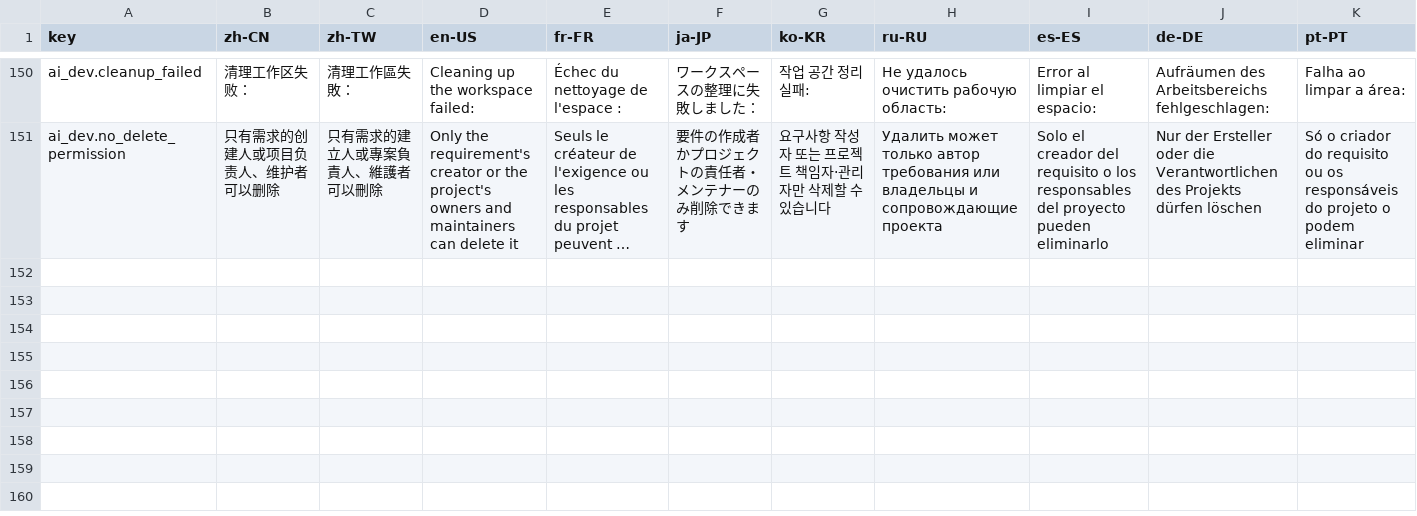
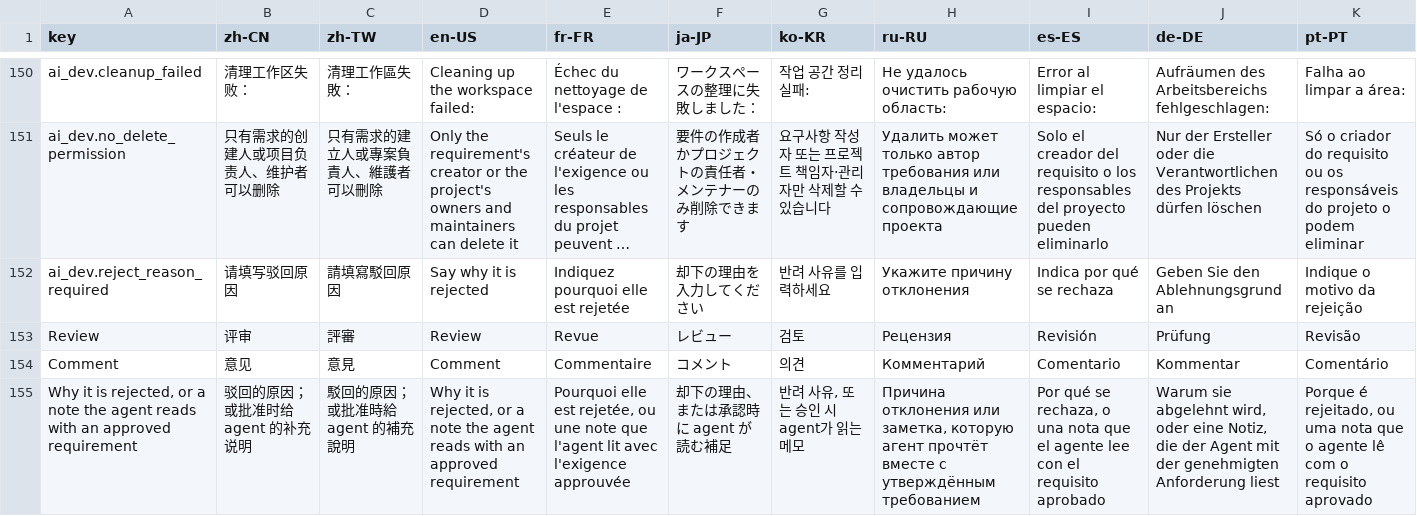
Before and after one commit to erupts/erupt, a CSV file: erupt-ai/erupt-ai-dev/src/main/resources/i18n/erupt-ai-dev.i18n.csv, drawn as a sheet; only a part is shown, gaps mark what is left out; long unchanged cells end in …; rows hold the shown columns only; the diff names each change by its address in the sheet, - before the commit and + after, or states it on an @@ line.

```diff
--- a/erupt-ai/erupt-ai-dev/src/main/resources/i18n/erupt-ai-dev.i18n.csv
+++ b/erupt-ai/erupt-ai-dev/src/main/resources/i18n/erupt-ai-dev.i18n.csv
+row 152: ai_dev.reject_reason_required | 请填写驳回原因 | 請填寫駁回原因 | Say why it is rejected | Indiquez pourquoi elle est rejetée | 却下の理由を入力してください | 반려 사유를 입력하세요 | Укажите причину отклонения | Indica por qué se rechaza | Geben Sie den Ablehnungsgrund an | Indique o motivo da rejeição
+row 153: Review | 评审 | 評審 | Review | Revue | レビュー | 검토 | Рецензия | Revisión | Prüfung | Revisão
+row 154: Comment | 意见 | 意見 | Comment | Commentaire | コメント | 의견 | Комментарий | Comentario | Kommentar | Comentário
+row 155: Why it is rejected, or a note the agent reads with an approved requirement | 驳回的原因；或批准时给 agent 的补充说明 | 駁回的原因；或批准時給 agent 的補充說明 | Why it is rejected, or a note the agent reads with an approved requirement | Pourquoi elle est rejetée, ou une note que l'agent lit avec l'exigence approuvée | 却下の理由、または承認時に agent が読む補足 | 반려 사유, 또는 승인 시 agent가 읽는 메모 | Причина отклонения или заметка, которую агент прочтёт вместе с утверждённым требованием | Por qué se rechaza, o una nota que el agente lee con el requisito aprobado | Warum sie abgelehnt wird, oder eine Notiz, die der Agent mit der genehmigten Anforderung liest | Porque é rejeitado, ou uma nota que o agente lê com o requisito aprovado
```
Also changed, not shown: 14 other files.
